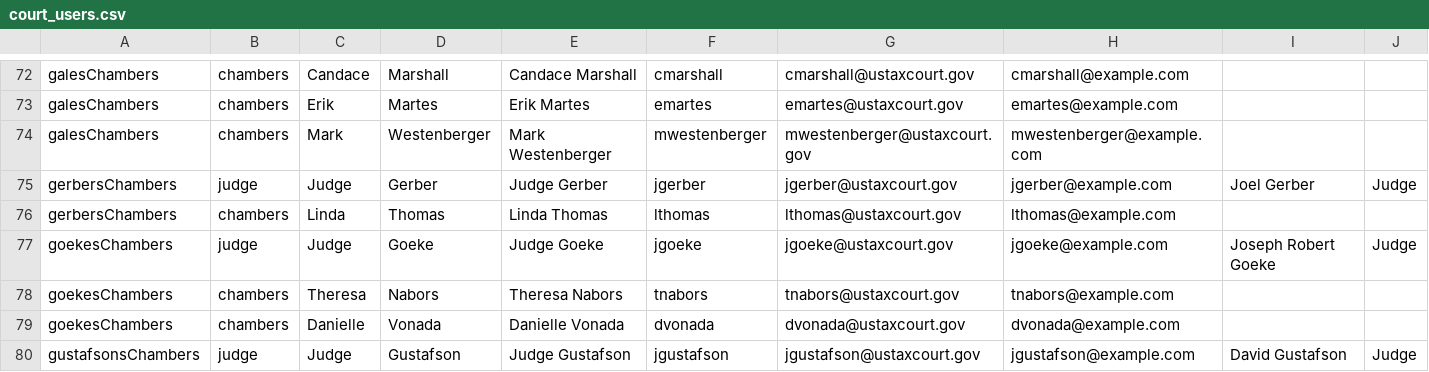
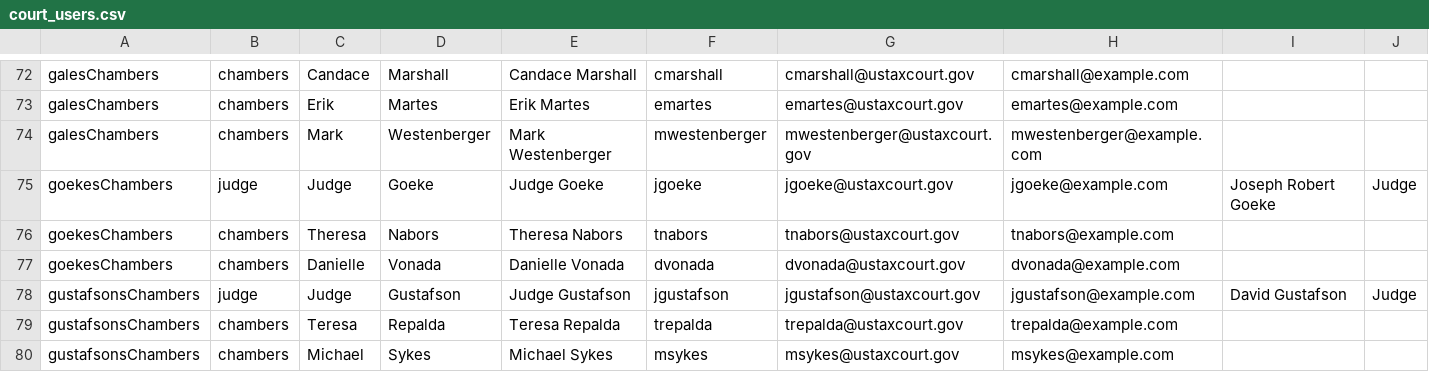
Before and after one commit to flexion/ef-cms, a CSV file: web-api/court_users.csv, drawn as a sheet; only a part is shown, gaps mark what is left out; the shorter side is filled out with more unchanged rows; the diff names each change by its address in the sheet, - before the commit and + after, or states it on an @@ line.

Commit message:
removing a retired gerber

```diff
--- a/web-api/court_users.csv
+++ b/web-api/court_users.csv
-row 75: gerbersChambers | judge | Judge | Gerber | Judge Gerber | jgerber | jgerber@ustaxcourt.gov | jgerber@example.com | Joel Gerber | Judge
-row 76: gerbersChambers | chambers | Linda | Thomas | Linda Thomas | lthomas | lthomas@ustaxcourt.gov | lthomas@example.com
```
